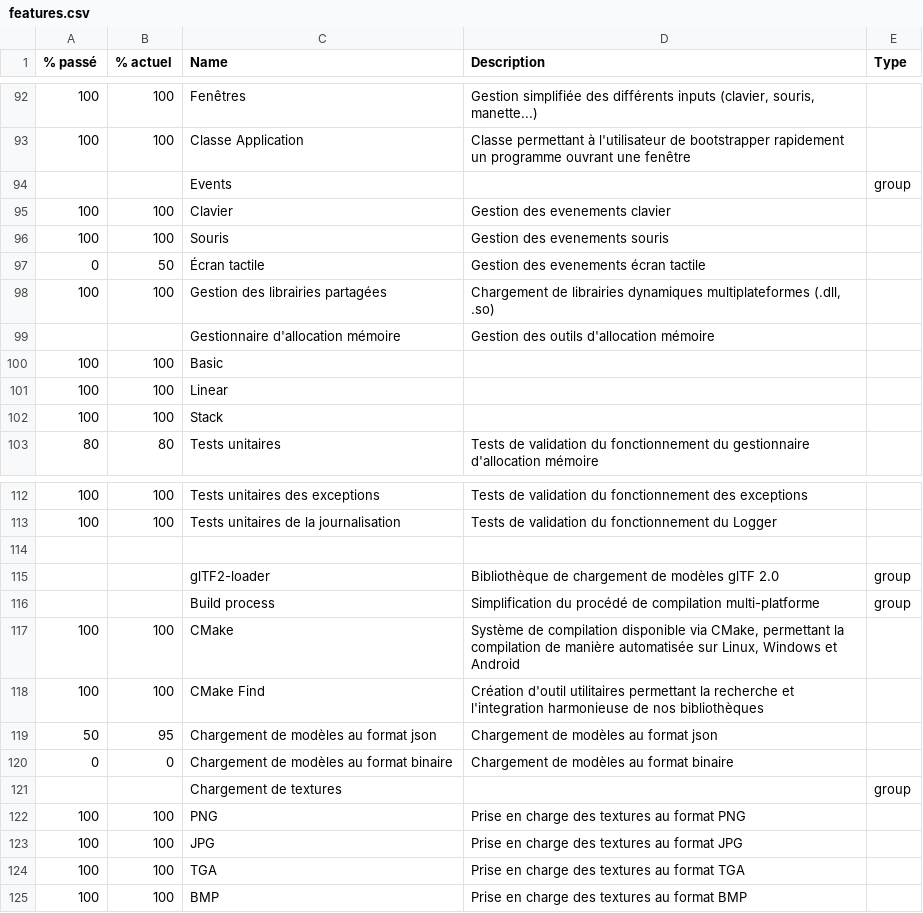
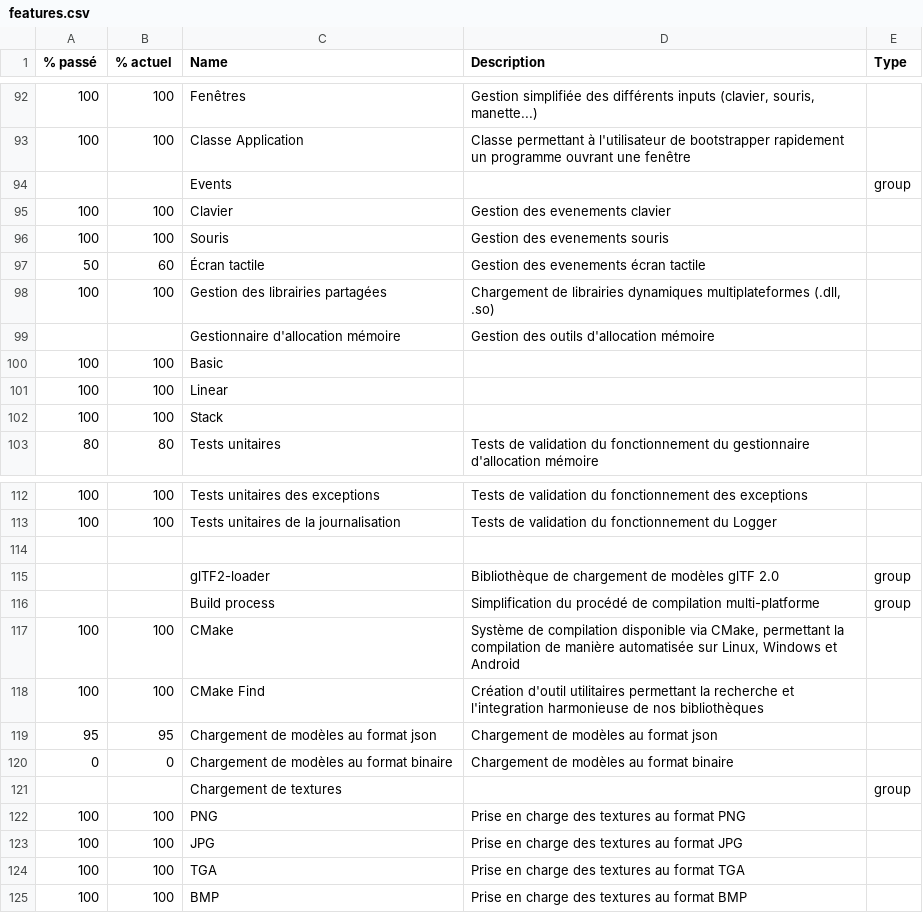
Before and after one commit to Lugdunum3D/Lugdunum-Tools, a CSV file: generate-doc/wbs/features.csv, drawn as a sheet; only a part is shown, gaps mark what is left out; the diff covers the shown part only.

```diff
--- a/generate-doc/wbs/features.csv
+++ b/generate-doc/wbs/features.csv
@@ -96,3 +96,3 @@
 100,100,        Souris,Gestion des evenements souris,
-0,50,        Écran tactile,Gestion des evenements écran tactile,
+50,60,        Écran tactile,Gestion des evenements écran tactile,
 100,100,    Gestion des librairies partagées,"Chargement de librairies dynamiques multiplateformes (.dll, .so)",
@@ -118,3 +118,3 @@
 100,100,        CMake Find,Création d'outil utilitaires permettant la recherche et l'integration harmonieuse de nos bibliothèques,
-50,95,    Chargement de modèles au format json,Chargement de modèles au format json,
+95,95,    Chargement de modèles au format json,Chargement de modèles au format json,
 0,0,    Chargement de modèles au format binaire,Chargement de modèles au format binaire,
```
Also changed, not shown: 1 added row and 10 edited cells elsewhere in this file, 2 other files.
